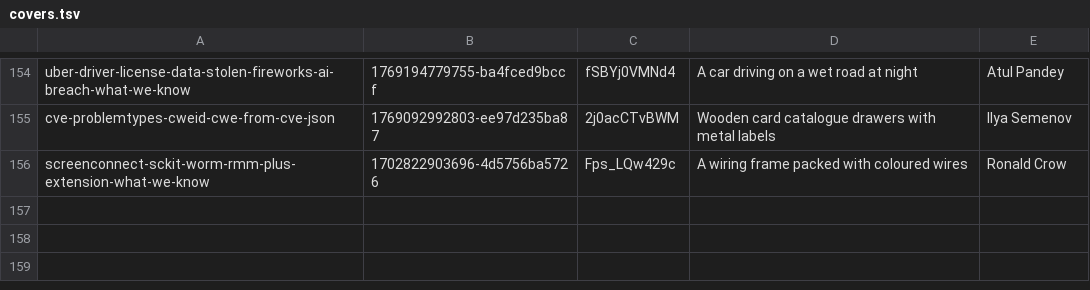
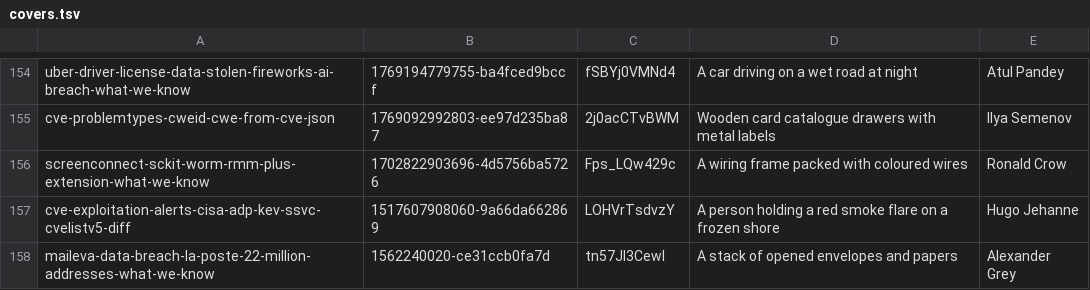
Before and after one commit to tehseensahab/firewall, a TSV file: scripts/covers.tsv, drawn as a sheet; only a part is shown, gaps mark what is left out.

```diff
--- a/scripts/covers.tsv
+++ b/scripts/covers.tsv
@@ -156 +156,3 @@ cve-problemtypes-cweid-cwe-from-cve-json	1769092992803-ee97d235ba87	2j0acCTvBWM
 screenconnect-sckit-worm-rmm-plus-extension-what-we-know	1702822903696-4d5756ba5726	Fps_LQw429c	A wiring frame packed with coloured wires	Ronald Crow
+cve-exploitation-alerts-cisa-adp-kev-ssvc-cvelistv5-diff	1517607908060-9a66da662869	LOHVrTsdvzY	A person holding a red smoke flare on a frozen shore	Hugo Jehanne
+maileva-data-breach-la-poste-22-million-addresses-what-we-know	1562240020-ce31ccb0fa7d	tn57JI3CewI	A stack of opened envelopes and papers	Alexander Grey
```
Also changed, not shown: 3 other files.
